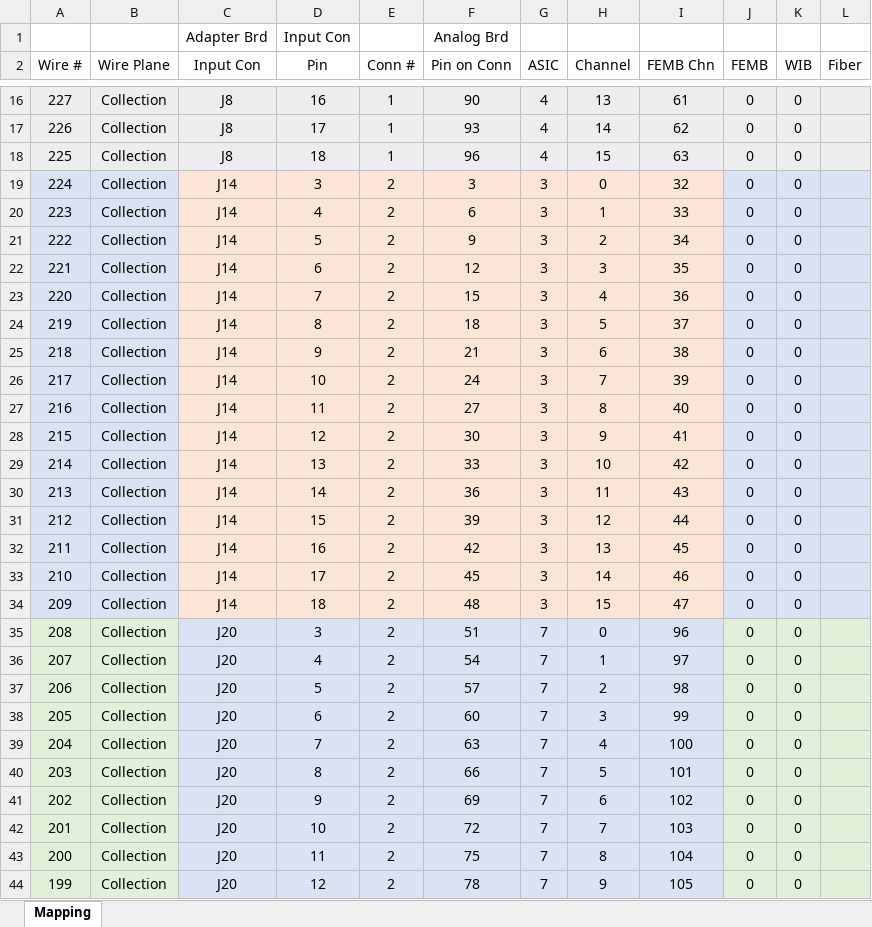
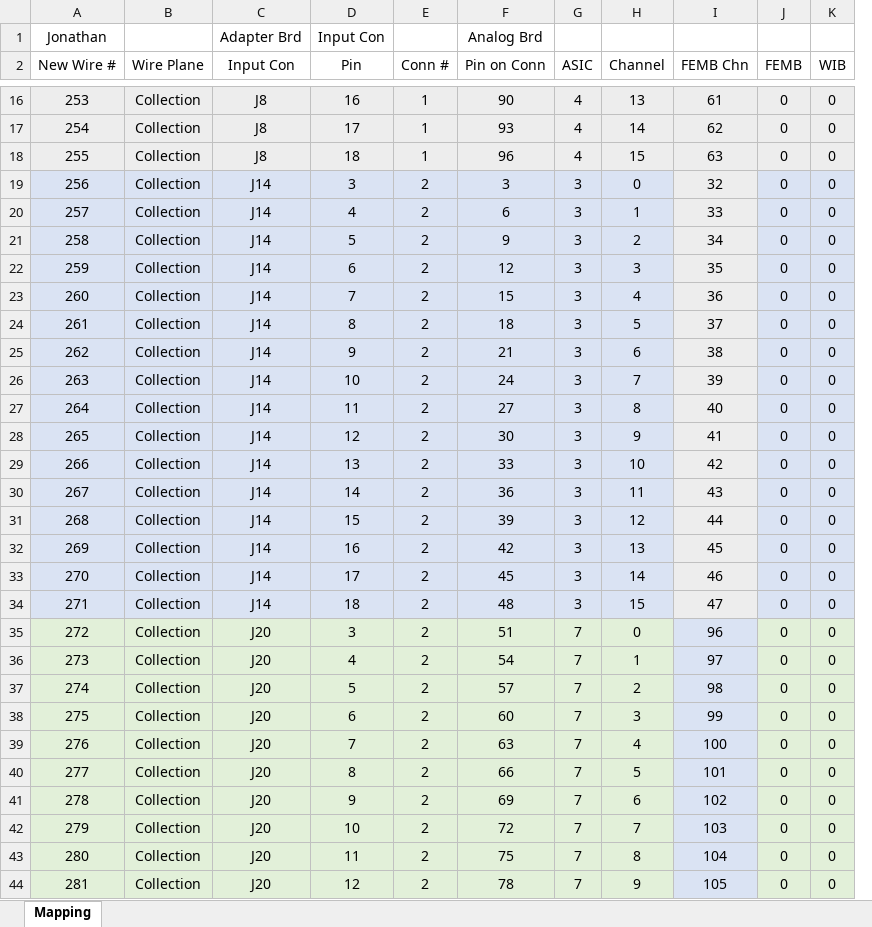
Before and after one commit to sgaobnl/ProtoDUNE_LD, an Excel workbook: LArIAT_Pin_Mapping_06262018.xlsx, sheet Mapping, drawn as a sheet; only a part is shown, gaps mark what is left out; values as stored, in another font and other column widths than the file's, no borders; removed rows and columns are numbered as before the commit, all else as after; the diff covers the shown part only; the diff names each change by its address in the sheet, - before the commit and + after, or states it on an @@ line.

```diff
--- a/LArIAT_Pin_Mapping_06262018.xlsx (sheet Mapping)
+++ b/LArIAT_Pin_Mapping_06262018.xlsx (sheet Mapping)
-column A (Wire #), rows 16-44: 227 | 226 | 225 | 224 | 223 | 222 | 221 | 220 | 219 | 218 | 217 | 216 | 215 | 214 | 213 | 212 | 211 | 210 | 209 | 208 | 207 | 206 | 205 | 204 | 203 | 202 | 201 | 200 | 199
+column A (New Wire #), row 1: Jonathan; rows 16-44: 253 | 254 | 255 | 256 | 257 | 258 | 259 | 260 | 261 | 262 | 263 | 264 | 265 | 266 | 267 | 268 | 269 | 270 | 271 | 272 | 273 | 274 | 275 | 276 | 277 | 278 | 279 | 280 | 281
-column L (Fiber), empty
-C19:H34 fill: #FBE5D6
+C19:H34 fill: #DAE3F3
-C35:H44 fill: #DAE3F3
+C35:H44 fill: #E2F0D9
```
Also changed, not shown: cell formats elsewhere in this sheet, 9 other files.
